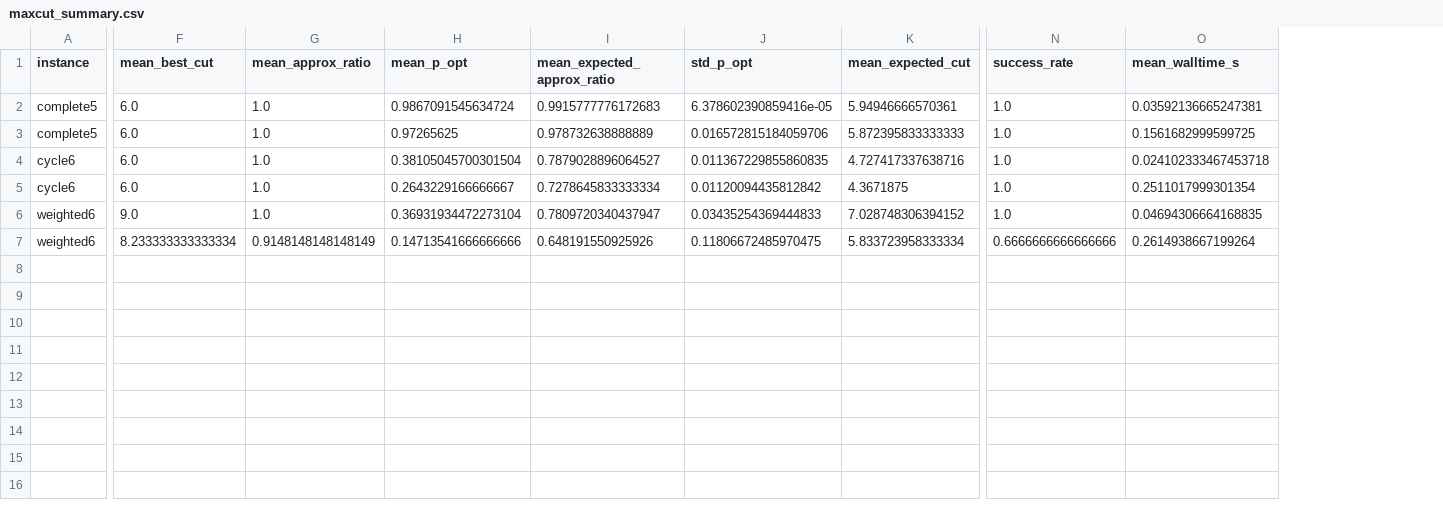
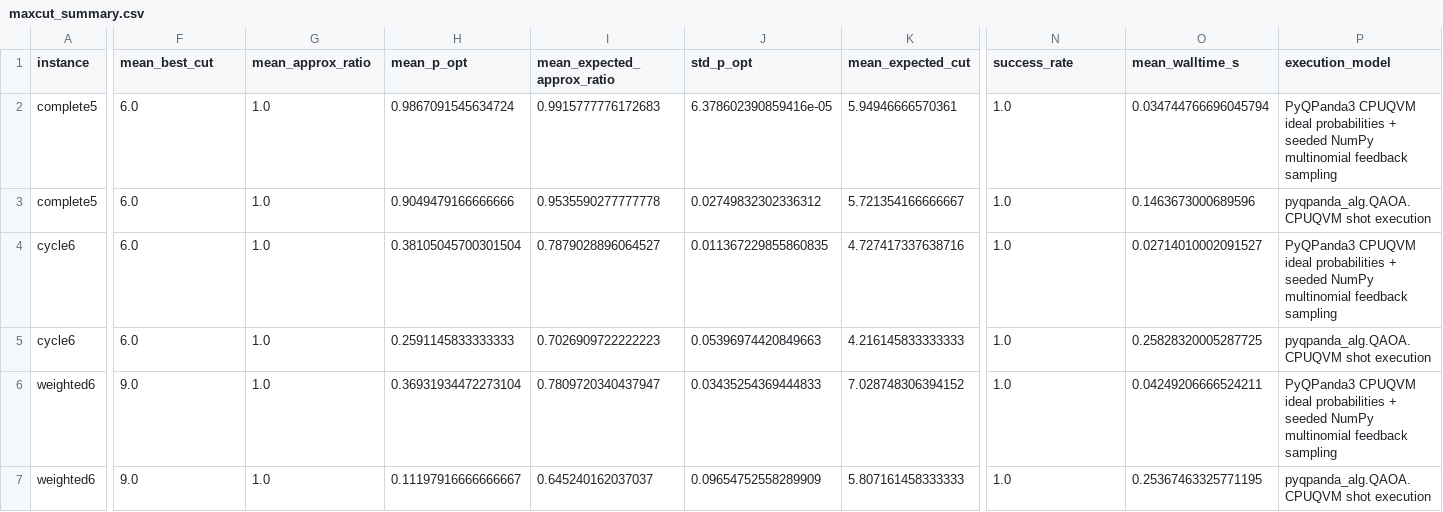
Before and after one commit to QmuseAI/pyqpanda-algorithm, a CSV file: docs/bfdcqo/tables/maxcut_summary.csv, drawn as a sheet; only a part is shown, gaps mark what is left out; the diff names each change by its address in the sheet, - before the commit and + after, or states it on an @@ line.

```diff
--- a/docs/bfdcqo/tables/maxcut_summary.csv
+++ b/docs/bfdcqo/tables/maxcut_summary.csv
+column P (execution_model), rows 2-7: PyQPanda3 CPUQVM ideal probabilities + seeded NumPy multinomial feedback sampling | pyqpanda_alg.QAOA.CPUQVM shot execution | PyQPanda3 CPUQVM ideal probabilities + seeded NumPy multinomial feedback sampling | pyqpanda_alg.QAOA.CPUQVM shot execution | PyQPanda3 CPUQVM ideal probabilities + seeded NumPy multinomial feedback sampling | pyqpanda_alg.QAOA.CPUQVM shot execution
-O2 (mean_walltime_s): 0.03592136665247381
+O2 (mean_walltime_s): 0.034744766696045794
-H3 (mean_p_opt): 0.97265625
+H3 (mean_p_opt): 0.9049479166666666
-I3 (mean_expected_approx_ratio): 0.978732638888889
+I3 (mean_expected_approx_ratio): 0.9535590277777778
-J3 (std_p_opt): 0.016572815184059706
+J3 (std_p_opt): 0.02749832302336312
-K3 (mean_expected_cut): 5.872395833333333
+K3 (mean_expected_cut): 5.721354166666667
-O3 (mean_walltime_s): 0.1561682999599725
+O3 (mean_walltime_s): 0.1463673000689596
-O4 (mean_walltime_s): 0.024102333467453718
+O4 (mean_walltime_s): 0.02714010002091527
-H5 (mean_p_opt): 0.2643229166666667
+H5 (mean_p_opt): 0.2591145833333333
-I5 (mean_expected_approx_ratio): 0.7278645833333334
+I5 (mean_expected_approx_ratio): 0.7026909722222223
-J5 (std_p_opt): 0.01120094435812842
+J5 (std_p_opt): 0.05396974420849663
-K5 (mean_expected_cut): 4.3671875
+K5 (mean_expected_cut): 4.216145833333333
-O5 (mean_walltime_s): 0.2511017999301354
+O5 (mean_walltime_s): 0.25828320005287725
-O6 (mean_walltime_s): 0.04694306664168835
+O6 (mean_walltime_s): 0.04249206666524211
-F7 (mean_best_cut): 8.233333333333334
+F7 (mean_best_cut): 9.0
-G7 (mean_approx_ratio): 0.9148148148148149
+G7 (mean_approx_ratio): 1.0
-H7 (mean_p_opt): 0.14713541666666666
+H7 (mean_p_opt): 0.11197916666666667
-I7 (mean_expected_approx_ratio): 0.648191550925926
+I7 (mean_expected_approx_ratio): 0.645240162037037
-J7 (std_p_opt): 0.11806672485970475
+J7 (std_p_opt): 0.09654752558289909
-K7 (mean_expected_cut): 5.833723958333334
+K7 (mean_expected_cut): 5.807161458333333
-N7 (success_rate): 0.6666666666666666
+N7 (success_rate): 1.0
-O7 (mean_walltime_s): 0.2614938667199264
+O7 (mean_walltime_s): 0.25367463325771195
```
Also changed, not shown: docs/bfdcqo/tables/family_summary.csv, docs/bfdcqo/tables/max3sat_summary.csv, 3 other files.
